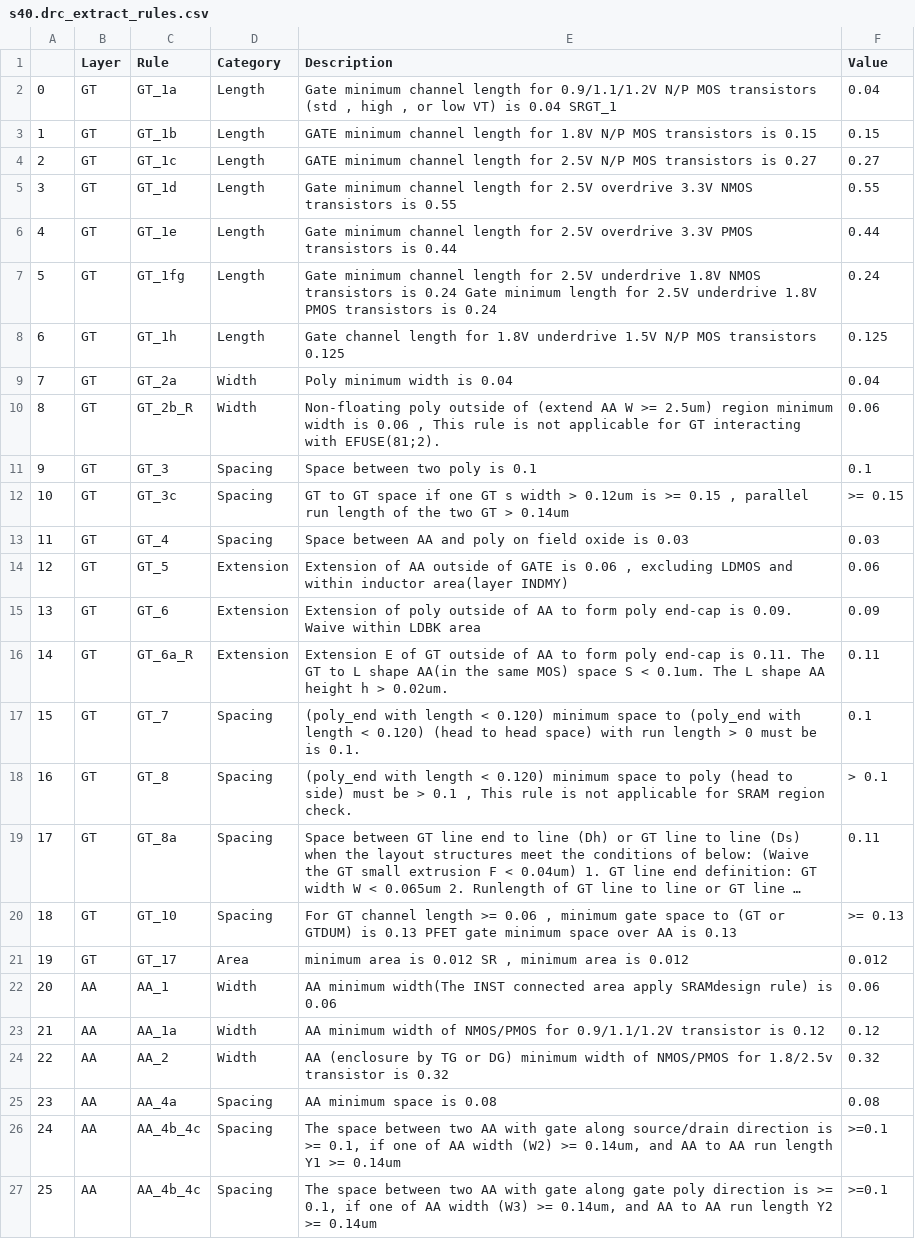
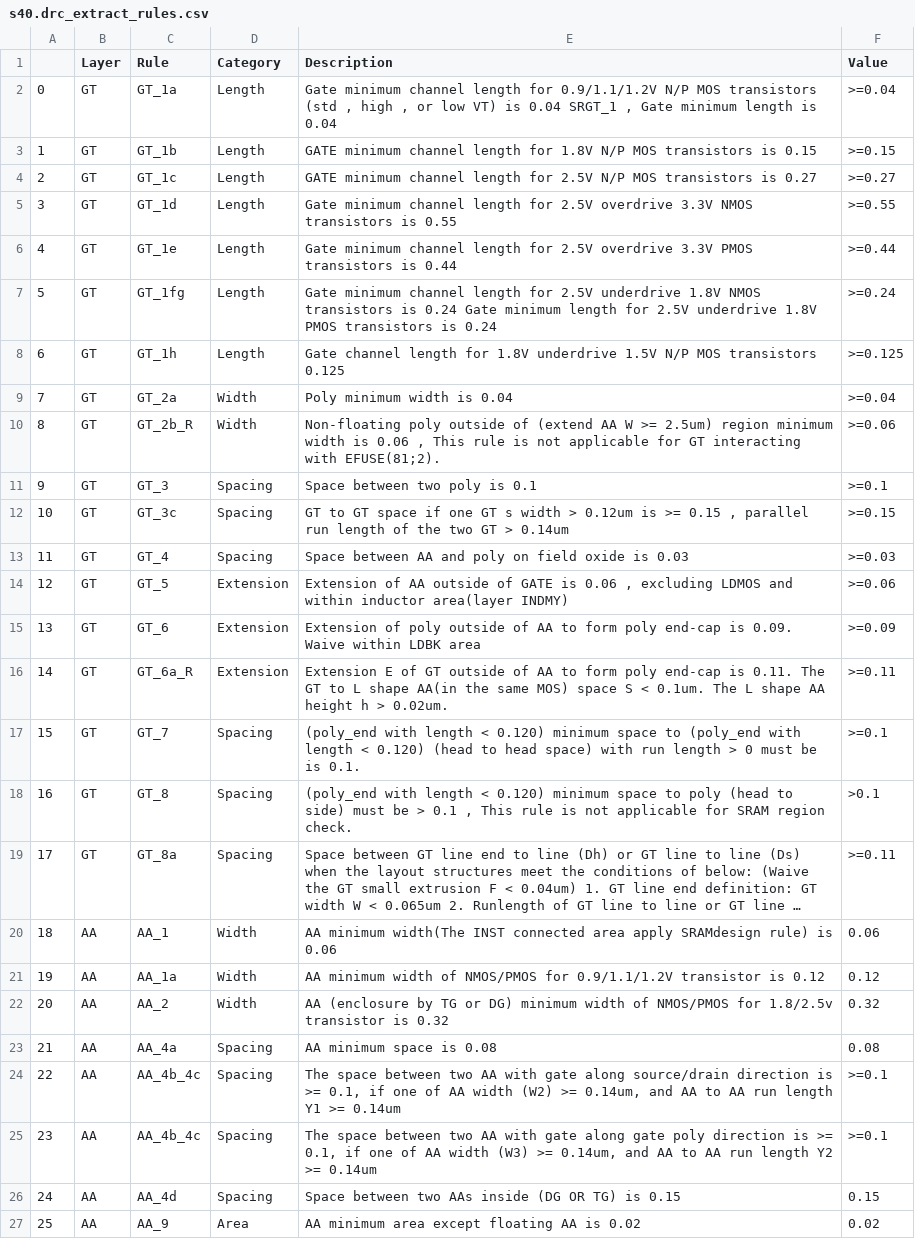
Before and after one commit to leiyuan1989/ipmigration, a CSV file: demo/rule/output/s40.drc_extract_rules.csv, drawn as a sheet; only a part is shown; the shorter side is filled out with more unchanged rows; long unchanged cells end in …; removed rows and columns are numbered as before the commit, all else as after; the diff covers the shown part only; the diff names each change by its address in the sheet, - before the commit and + after, or states it on an @@ line.

```diff
--- a/demo/rule/output/s40.drc_extract_rules.csv
+++ b/demo/rule/output/s40.drc_extract_rules.csv
-E2 (Description): …0.04 SRGT_1
+E2 (Description): …0.04 SRGT_1 , Gate minimum length is 0.04
-F2 (Value): 0.04
+F2 (Value): >=0.04
-F3 (Value): 0.15
+F3 (Value): >=0.15
-F4 (Value): 0.27
+F4 (Value): >=0.27
-F5 (Value): 0.55
+F5 (Value): >=0.55
-F6 (Value): 0.44
+F6 (Value): >=0.44
-F7 (Value): 0.24
+F7 (Value): >=0.24
-F8 (Value): 0.125
+F8 (Value): >=0.125
-F9 (Value): 0.04
+F9 (Value): >=0.04
-F10 (Value): 0.06
+F10 (Value): >=0.06
-F11 (Value): 0.1
+F11 (Value): >=0.1
-F12 (Value): >= 0.15
+F12 (Value): >=0.15
-F13 (Value): 0.03
+F13 (Value): >=0.03
-F14 (Value): 0.06
+F14 (Value): >=0.06
-F15 (Value): 0.09
+F15 (Value): >=0.09
-F16 (Value): 0.11
+F16 (Value): >=0.11
-F17 (Value): 0.1
+F17 (Value): >=0.1
-F18 (Value): > 0.1
+F18 (Value): >0.1
-F19 (Value): 0.11
+F19 (Value): >=0.11
-row 20: 18 | GT | GT_10 | Spacing | For GT channel length >= 0.06 , minimum gate space to (GT or GTDUM) is 0.13 PFET gate minimum space over AA is 0.13 | >= 0.13
-row 21: 19 | GT | GT_17 | Area | minimum area is 0.012 SR , minimum area is 0.012 | 0.012
@@ column A renumbered from row 20 down @@
```
Also changed, not shown: 6 removed rows and 28 edited cells elsewhere in this file, demo/cell_apr/setting_c110.csv, demo/cell_apr/settings/c110/design_rule.csv, 24 other files.
